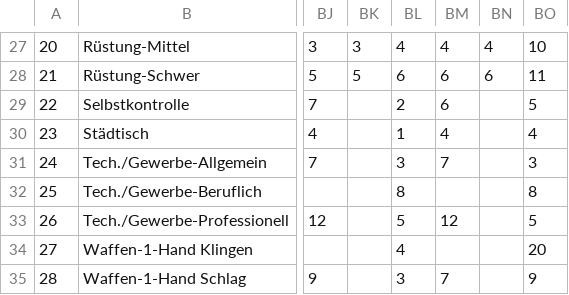
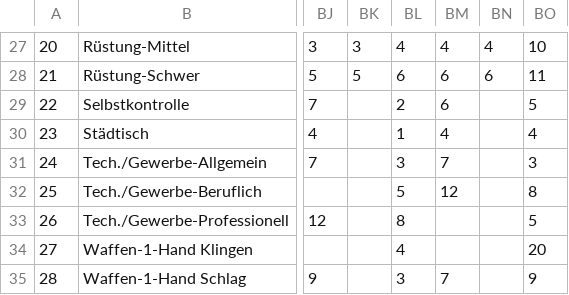
Before and after one commit to ssedlmaier/rmoffice, a CSV file: rmoffice/src/main/resources/conf/skillcosts.csv, drawn as a sheet; only a part is shown, gaps mark what is left out; the diff names each change by its address in the sheet, - before the commit and + after, or states it on an @@ line.

```diff
--- a/rmoffice/src/main/resources/conf/skillcosts.csv
+++ b/rmoffice/src/main/resources/conf/skillcosts.csv
-BL32: 8
+BL32: 5
-BM32: (empty)
+BM32: 12
-BL33: 5
+BL33: 8
-BM33: 12
+BM33: (empty)
```
Also changed, not shown: 1 other file.
